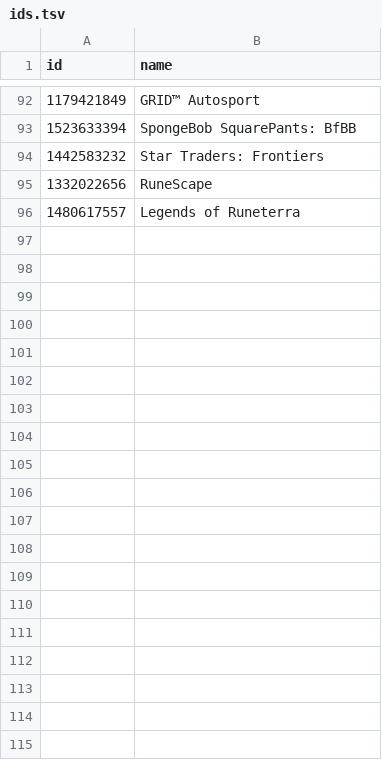
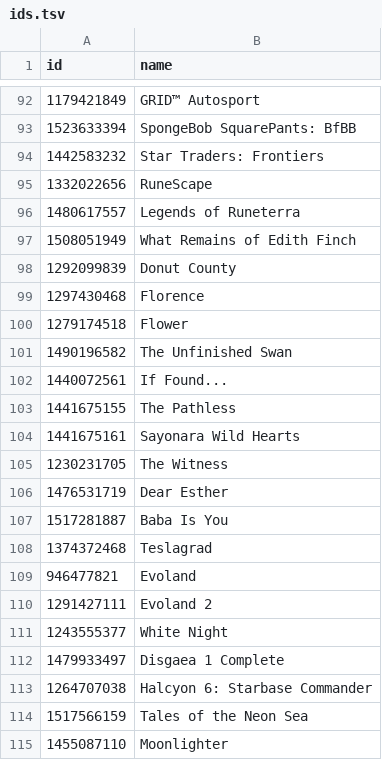
Before and after one commit to albertquiroga/awesome-ios-game-ports, a TSV file: ids.tsv, drawn as a sheet; only a part is shown, gaps mark what is left out; the diff covers the shown part only.

Commit message:
Added reddit long list

```diff
--- a/ids.tsv
+++ b/ids.tsv
@@ -96 +96,20 @@ id	name
 1480617557	"Legends of Runeterra"
+1508051949	"What Remains of Edith Finch"
+1292099839	"Donut County"
+1297430468	"Florence"
+1279174518	"Flower"
+1490196582	"The Unfinished Swan"
+1440072561	"If Found..."
+1441675155	"The Pathless"
+1441675161	"Sayonara Wild Hearts"
+1230231705	"The Witness"
+1476531719	"Dear Esther"
+1517281887	"Baba Is You"
+1374372468	"Teslagrad"
+946477821	"Evoland"
+1291427111	"Evoland 2"
+1243555377	"White Night"
+1479933497	"Disgaea 1 Complete"
+1264707038	"Halcyon 6: Starbase Commander"
+1517566159	"Tales of the Neon Sea"
+1455087110	"Moonlighter"
```
Also changed, not shown: 32 added rows elsewhere in this file.
